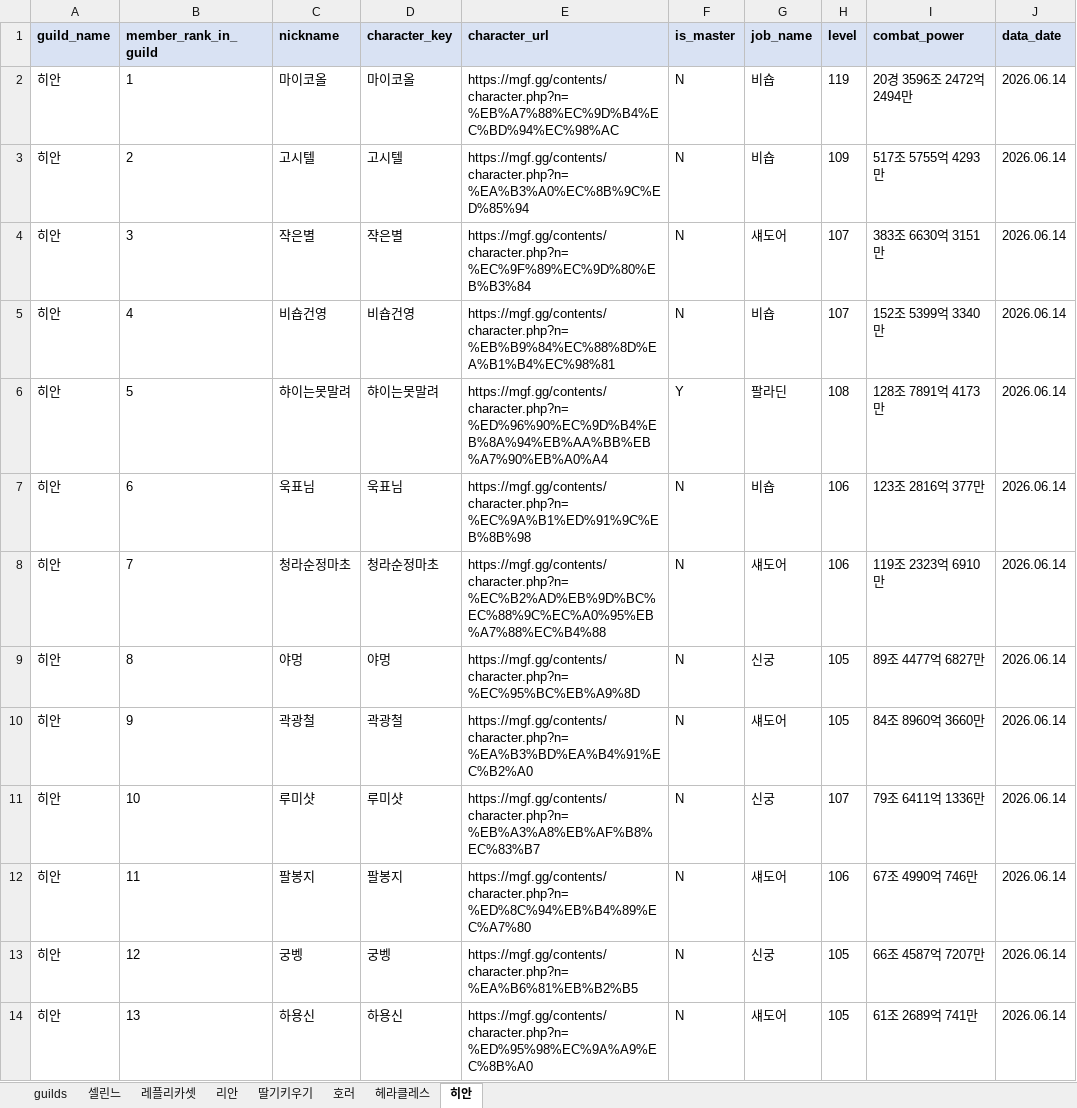
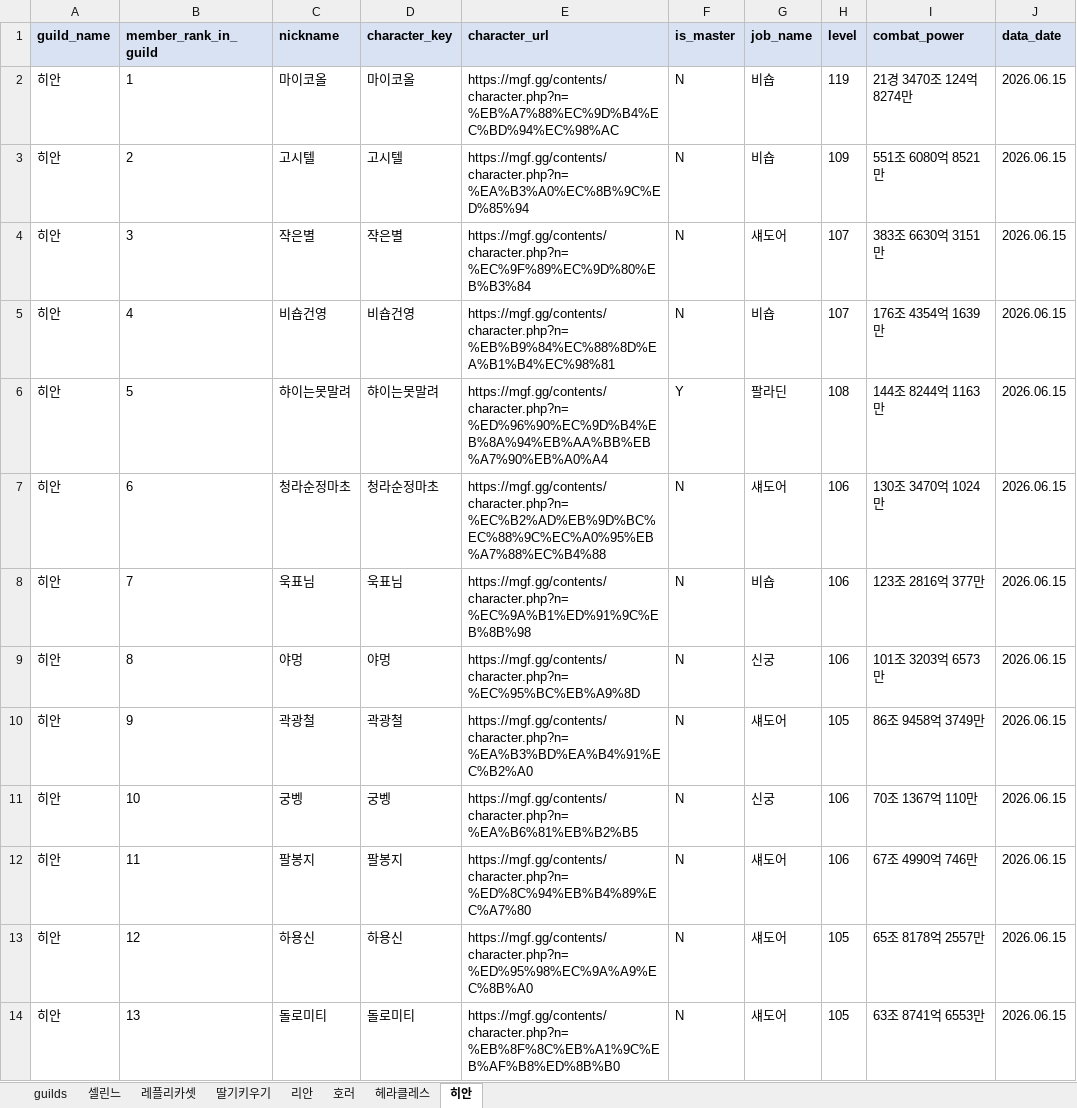
Before and after one commit to pogas/mgf_guild_match, an Excel workbook: reports/셀린느/셀린느_training_mgf_report.xlsx, sheet 히안, drawn as a sheet; only a part is shown; values as stored, in another font and other column widths than the file's, no borders; the diff covers the shown part only; the diff names each change by its address in the sheet, - before the commit and + after, or states it on an @@ line.

```diff
--- a/reports/셀린느/셀린느_training_mgf_report.xlsx (sheet 히안)
+++ b/reports/셀린느/셀린느_training_mgf_report.xlsx (sheet 히안)
@@ sheet tab order changed: guilds | 셀린느 | 레플리카셋 | 딸기키우기 | 리안 | 호러 | 헤라클레스 | 히안 @@
-I2 (combat_power): 20경 3596조 2472억 2494만
+I2 (combat_power): 21경 3470조 124억 8274만
-J2:J14 (data_date): 2026.06.14
+J2:J14 (data_date): 2026.06.15
-I3 (combat_power): 517조 5755억 4293만
+I3 (combat_power): 551조 6080억 8521만
-I5 (combat_power): 152조 5399억 3340만
+I5 (combat_power): 176조 4354억 1639만
-I6 (combat_power): 128조 7891억 4173만
+I6 (combat_power): 144조 8244억 1163만
-C7 (nickname): 욱표님
+C7 (nickname): 청라순정마초
-D7 (character_key): 욱표님
+D7 (character_key): 청라순정마초
-E7 (character_url): https://mgf.gg/contents/character.php?n=%EC%9A%B1%ED%91%9C%EB%8B%98
+E7 (character_url): https://mgf.gg/contents/character.php?n=%EC%B2%AD%EB%9D%BC%EC%88%9C%EC%A0%95%EB%A7%88%EC%B4%88
-G7 (job_name): 비숍
+G7 (job_name): 섀도어
-I7 (combat_power): 123조 2816억 377만
+I7 (combat_power): 130조 3470억 1024만
-C8 (nickname): 청라순정마초
+C8 (nickname): 욱표님
-D8 (character_key): 청라순정마초
+D8 (character_key): 욱표님
-E8 (character_url): https://mgf.gg/contents/character.php?n=%EC%B2%AD%EB%9D%BC%EC%88%9C%EC%A0%95%EB%A7%88%EC%B4%88
+E8 (character_url): https://mgf.gg/contents/character.php?n=%EC%9A%B1%ED%91%9C%EB%8B%98
-G8 (job_name): 섀도어
+G8 (job_name): 비숍
-I8 (combat_power): 119조 2323억 6910만
+I8 (combat_power): 123조 2816억 377만
-H9 (level): 105
+H9 (level): 106
-I9 (combat_power): 89조 4477억 6827만
+I9 (combat_power): 101조 3203억 6573만
-I10 (combat_power): 84조 8960억 3660만
+I10 (combat_power): 86조 9458억 3749만
-C11 (nickname): 루미샷
+C11 (nickname): 궁벵
-D11 (character_key): 루미샷
+D11 (character_key): 궁벵
-E11 (character_url): https://mgf.gg/contents/character.php?n=%EB%A3%A8%EB%AF%B8%EC%83%B7
+E11 (character_url): https://mgf.gg/contents/character.php?n=%EA%B6%81%EB%B2%B5
-H11 (level): 107
+H11 (level): 106
-I11 (combat_power): 79조 6411억 1336만
+I11 (combat_power): 70조 1367억 110만
-C13 (nickname): 궁벵
+C13 (nickname): 하용신
-D13 (character_key): 궁벵
+D13 (character_key): 하용신
-E13 (character_url): https://mgf.gg/contents/character.php?n=%EA%B6%81%EB%B2%B5
+E13 (character_url): https://mgf.gg/contents/character.php?n=%ED%95%98%EC%9A%A9%EC%8B%A0
-G13 (job_name): 신궁
+G13 (job_name): 섀도어
-I13 (combat_power): 66조 4587억 7207만
+I13 (combat_power): 65조 8178억 2557만
-C14 (nickname): 하용신
+C14 (nickname): 돌로미티
-D14 (character_key): 하용신
+D14 (character_key): 돌로미티
-E14 (character_url): https://mgf.gg/contents/character.php?n=%ED%95%98%EC%9A%A9%EC%8B%A0
+E14 (character_url): https://mgf.gg/contents/character.php?n=%EB%8F%8C%EB%A1%9C%EB%AF%B8%ED%8B%B0
-I14 (combat_power): 61조 2689억 741만
+I14 (combat_power): 63조 8741억 6553만
```
Also changed, not shown: 2 removed rows and 98 edited cells elsewhere in this sheet, sheet 셀린느, sheet 호러, sheet 딸기키우기, sheet 리안, sheet 헤라클레스, sheet 레플리카셋, 1 more sheet, reports/빅딜/빅딜_league_mgf_report.xlsx, reports/빅딜/빅딜_training_mgf_report.xlsx, 34 other files.
